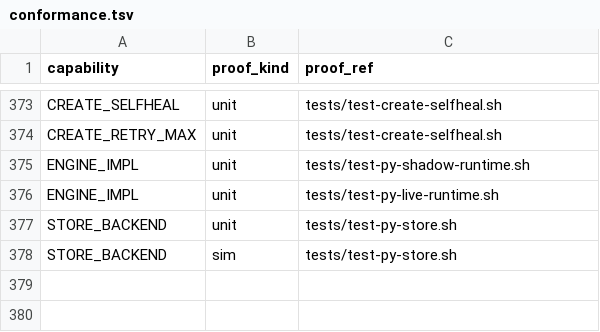
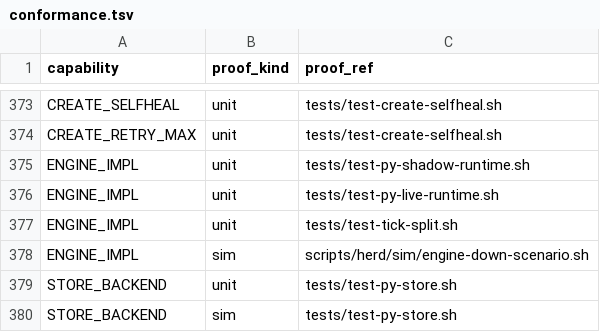
Before and after one commit to briankeegan1/herdkit, a TSV file: templates/conformance.tsv, drawn as a sheet; only a part is shown, gaps mark what is left out.

Commit message:
feat(engine-port): P5b — delete the bash action pass, ship the engine watchdog (HERD-306)
THE FINALE of EPIC HERD-300. pysrc/herd/live_runtime.py is now the SOLE engine
core: delete the bash ACTION PASS (agent-watch.sh _tick_act, ~469 lines) and the
one status helper it exclusively fed (_breaker_cooldown_remaining). All gate/merge
helpers are KEPT — they back the sim acceptance suite, the unit tests, and the
main-health/reconcile legs, so they are not "only consumed by _tick_act".

Replace the deleted bash fallback with a supervisor WATCHDOG (_engine_tick_watchdog):
run the Python live tick, retry a fault with in-tick backoff, and after a fault
streak paint a loud 'ENGINE DOWN · manual intervention' banner + journal engine_down
+ fire one notification — never a half-run (a fault is the safe HOLD). Fault-injection
sim: scripts/herd/sim/engine-down-scenario.sh.

ENGINE_IMPL=bash|shadow retired to no-op WARNs (herd_engine_impl resolves python
always; posture-lint R6 flags a stale value). Engine level bumped 1->2. caps/
conformance/codemap/symbol-index/control-room-map updated. Tests that grepped the
deleted action-pass source repointed to the Python engine / kept helpers.

Refs: HERD-306

```diff
--- a/templates/conformance.tsv
+++ b/templates/conformance.tsv
@@ -376,2 +376,4 @@ ENGINE_IMPL	unit	tests/test-py-shadow-runtime.sh
 ENGINE_IMPL	unit	tests/test-py-live-runtime.sh
+ENGINE_IMPL	unit	tests/test-tick-split.sh
+ENGINE_IMPL	sim	scripts/herd/sim/engine-down-scenario.sh
 STORE_BACKEND	unit	tests/test-py-store.sh
```
Also changed, not shown: templates/capabilities.tsv, 16 other files.
